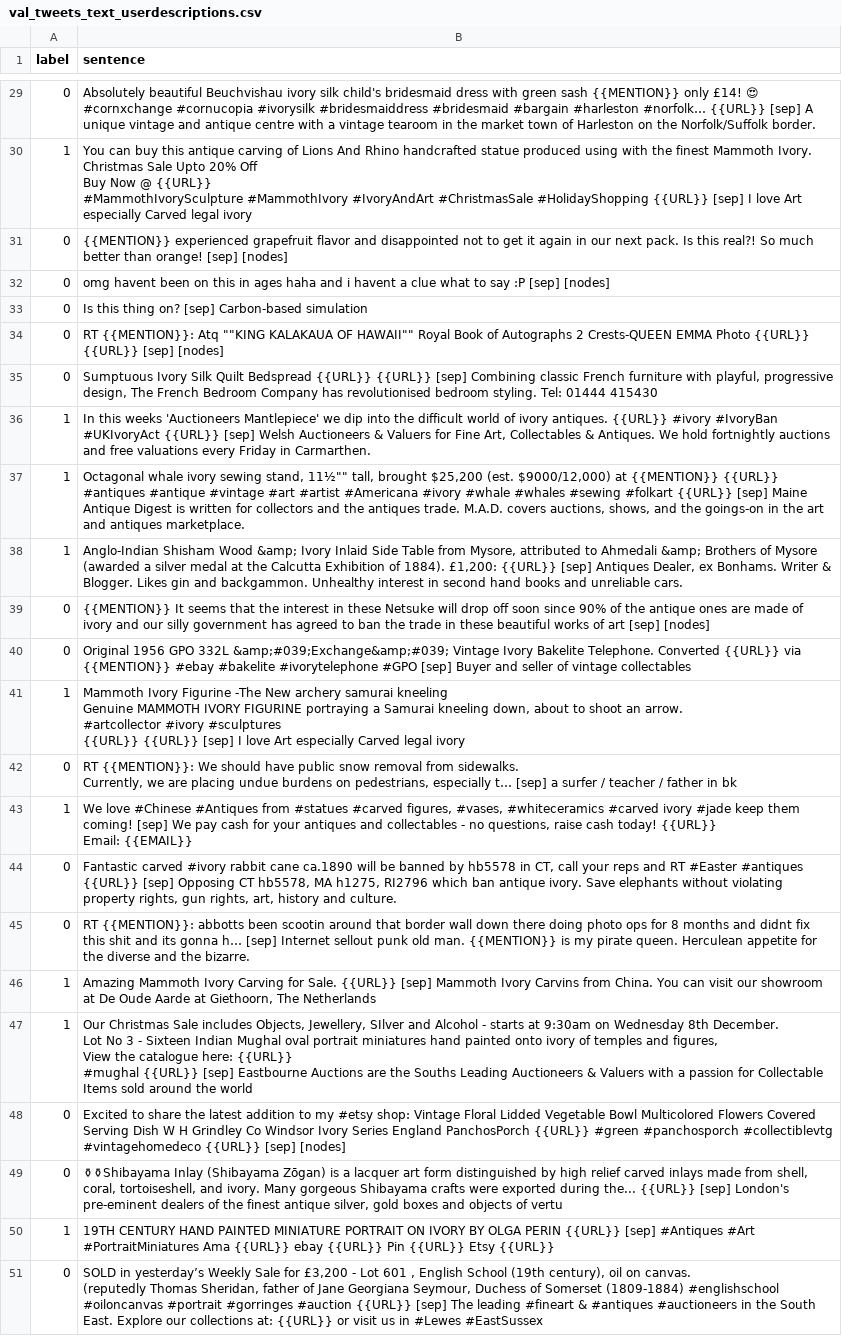
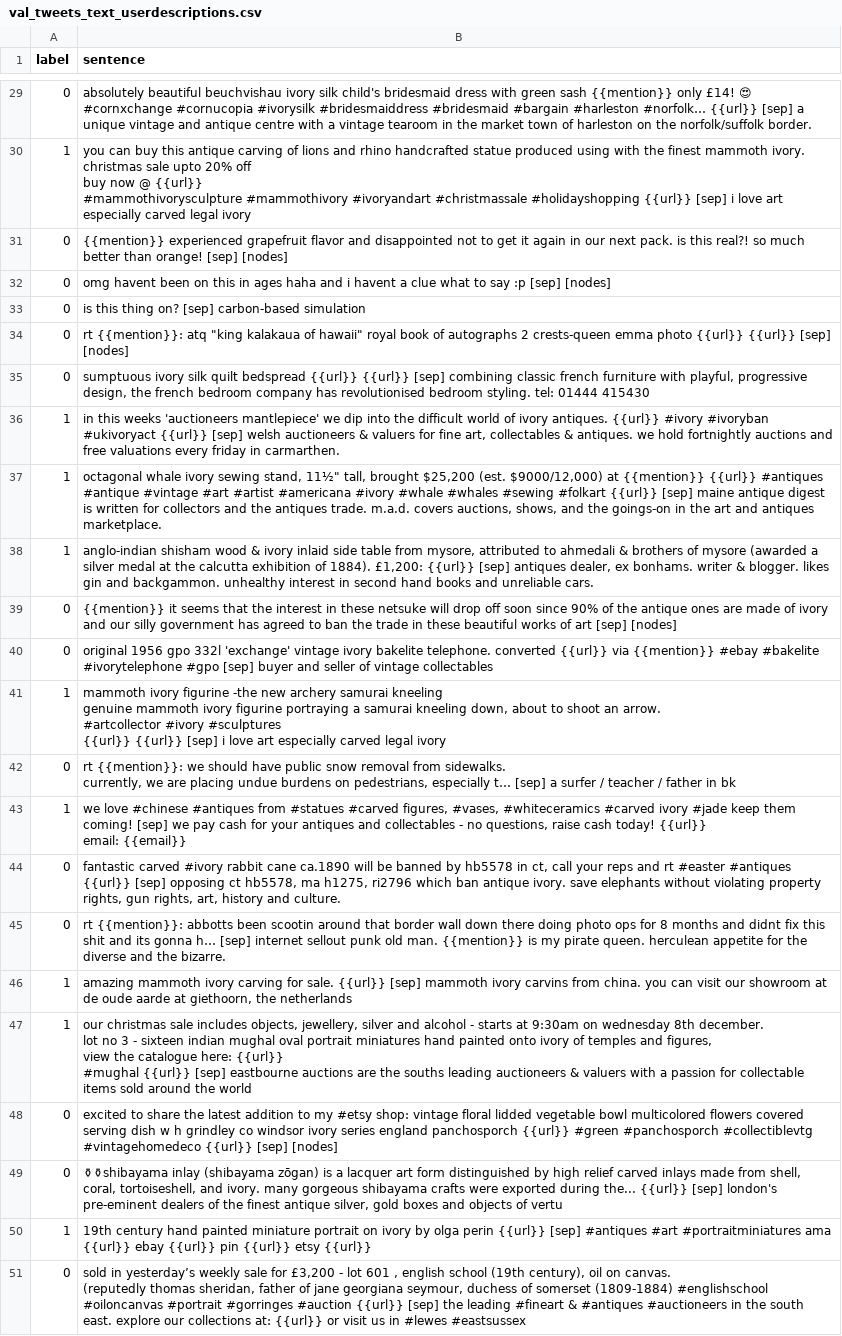
Before and after one commit to GabrielDeml/IWT, a CSV file: data/dataset/converting_to_model_form/text/val_tweets_text_userdescriptions.csv, drawn as a sheet; only a part is shown, gaps mark what is left out; ↵ is a line break in a cell; the diff covers the shown part only; the diff names each change by its address in the sheet, - before the commit and + after, or states it on an @@ line.

```diff
--- a/data/dataset/converting_to_model_form/text/val_tweets_text_userdescriptions.csv
+++ b/data/dataset/converting_to_model_form/text/val_tweets_text_userdescriptions.csv
-B29 (sentence): Absolutely beautiful Beuchvishau ivory silk child's bridesmaid dress with green sash {{MENTION}} only £14! 😍 ↵ #cornxchange #cornucopia #ivorysilk #bridesmaiddress #bridesmaid #bargain #harleston #norfolk… {{URL}} [sep] A unique vintage and antique centre with a vintage tearoom in the market town of Harleston on the Norfolk/Suffolk border.
+B29 (sentence): absolutely beautiful beuchvishau ivory silk child's bridesmaid dress with green sash {{mention}} only £14! 😍 ↵ #cornxchange #cornucopia #ivorysilk #bridesmaiddress #bridesmaid #bargain #harleston #norfolk… {{url}} [sep] a unique vintage and antique centre with a vintage tearoom in the market town of harleston on the norfolk/suffolk border.
-B30 (sentence): You can buy this antique carving of Lions And Rhino handcrafted statue produced using with the finest Mammoth Ivory. ↵ Christmas Sale Upto 20% Off ↵ Buy Now @ {{URL}} ↵ #MammothIvorySculpture #MammothIvory #IvoryAndArt #ChristmasSale #HolidayShopping {{URL}} [sep] I love Art especially Carved legal ivory
+B30 (sentence): you can buy this antique carving of lions and rhino handcrafted statue produced using with the finest mammoth ivory. ↵ christmas sale upto 20% off ↵ buy now @ {{url}} ↵ #mammothivorysculpture #mammothivory #ivoryandart #christmassale #holidayshopping {{url}} [sep] i love art especially carved legal ivory
-B31 (sentence): {{MENTION}} experienced grapefruit flavor and disappointed not to get it again in our next pack. Is this real?! So much better…
+B31 (sentence): {{mention}} experienced grapefruit flavor and disappointed not to get it again in our next pack. is this real?! so much better…
-B32 (sentence): …to say :P [sep] [nodes]
+B32 (sentence): …to say :p [sep] [nodes]
-B33 (sentence): Is this thing on? [sep] Carbon-based simulation
+B33 (sentence): is this thing on? [sep] carbon-based simulation
-B34 (sentence): RT {{MENTION}}: Atq ""KING KALAKAUA OF HAWAII"" Royal Book of Autographs 2 Crests-QUEEN EMMA Photo {{URL}} {{URL}} [sep] [nodes]
+B34 (sentence): rt {{mention}}: atq "king kalakaua of hawaii" royal book of autographs 2 crests-queen emma photo {{url}} {{url}} [sep] [nodes]
-B35 (sentence): Sumptuous Ivory Silk Quilt Bedspread {{URL}} {{URL}} [sep] Combining classic French furniture with playful, progressive design, The French Bedroom Company has revolutionised bedroom styling. Tel: 01444 415430
+B35 (sentence): sumptuous ivory silk quilt bedspread {{url}} {{url}} [sep] combining classic french furniture with playful, progressive design, the french bedroom company has revolutionised bedroom styling. tel: 01444 415430
-B36 (sentence): In this weeks 'Auctioneers Mantlepiece' we dip into the difficult world of ivory antiques. {{URL}} #ivory #IvoryBan #UKIvoryAct {{URL}} [sep] Welsh Auctioneers & Valuers for Fine Art, Collectables & Antiques. We hold fortnightly auctions and free valuations every Friday in Carmarthen.
+B36 (sentence): in this weeks 'auctioneers mantlepiece' we dip into the difficult world of ivory antiques. {{url}} #ivory #ivoryban #ukivoryact {{url}} [sep] welsh auctioneers & valuers for fine art, collectables & antiques. we hold fortnightly auctions and free valuations every friday in carmarthen.
-B37 (sentence): Octagonal whale ivory sewing stand, 11½"" tall, brought $25,200 (est. $9000/12,000) at {{MENTION}} {{URL}} #antiques #antique #vintage #art #artist #Americana #ivory #whale #whales #sewing #folkart {{URL}} [sep] Maine Antique Digest is written for collectors and the antiques trade. M.A.D. covers auctions,…
+B37 (sentence): octagonal whale ivory sewing stand, 11½" tall, brought $25,200 (est. $9000/12,000) at {{mention}} {{url}} #antiques #antique #vintage #art #artist #americana #ivory #whale #whales #sewing #folkart {{url}} [sep] maine antique digest is written for collectors and the antiques trade. m.a.d. covers auctions,…
-B38 (sentence): Anglo-Indian Shisham Wood &amp; Ivory Inlaid Side Table from Mysore, attributed to Ahmedali &amp; Brothers of Mysore (awarded a silver medal at the Calcutta Exhibition of 1884). £1,200: {{URL}} [sep] Antiques Dealer, ex Bonhams. Writer & Blogger. Likes gin and backgammon. Unhealthy interest in…
+B38 (sentence): anglo-indian shisham wood & ivory inlaid side table from mysore, attributed to ahmedali & brothers of mysore (awarded a silver medal at the calcutta exhibition of 1884). £1,200: {{url}} [sep] antiques dealer, ex bonhams. writer & blogger. likes gin and backgammon. unhealthy interest in…
-B39 (sentence): {{MENTION}} It seems that the interest in these Netsuke will drop…
+B39 (sentence): {{mention}} it seems that the interest in these netsuke will drop…
-B40 (sentence): Original 1956 GPO 332L &amp;#039;Exchange&amp;#039; Vintage Ivory Bakelite Telephone. Converted {{URL}} via {{MENTION}} #ebay #bakelite #ivorytelephone #GPO [sep] Buyer and seller…
+B40 (sentence): original 1956 gpo 332l 'exchange' vintage ivory bakelite telephone. converted {{url}} via {{mention}} #ebay #bakelite #ivorytelephone #gpo [sep] buyer and seller…
-B41 (sentence): Mammoth Ivory Figurine -The New archery samurai kneeling ↵ Genuine MAMMOTH IVORY FIGURINE portraying a Samurai kneeling down, about to shoot an arrow. ↵ #artcollector #ivory #sculptures ↵ {{URL}} {{URL}} [sep] I love Art especially Carved legal ivory
+B41 (sentence): mammoth ivory figurine -the new archery samurai kneeling ↵ genuine mammoth ivory figurine portraying a samurai kneeling down, about to shoot an arrow. ↵ #artcollector #ivory #sculptures ↵ {{url}} {{url}} [sep] i love art especially carved legal ivory
-B42 (sentence): RT {{MENTION}}: We should have public snow removal from sidewalks. ↵ Currently, we are…
+B42 (sentence): rt {{mention}}: we should have public snow removal from sidewalks. ↵ currently, we are…
-B43 (sentence): We love #Chinese #Antiques from #statues #carved figures, #vases, #whiteceramics #carved ivory #jade keep them coming! [sep] We pay cash for your antiques and collectables - no questions, raise cash today! {{URL}} ↵ Email: {{EMAIL}}
+B43 (sentence): we love #chinese #antiques from #statues #carved figures, #vases, #whiteceramics #carved ivory #jade keep them coming! [sep] we pay cash for your antiques and collectables - no questions, raise cash today! {{url}} ↵ email: {{email}}
-B44 (sentence): Fantastic carved #ivory rabbit cane ca.1890 will be banned by hb5578 in CT, call your reps and RT #Easter #antiques {{URL}} [sep] Opposing CT hb5578, MA h1275, RI2796 which ban antique ivory. Save elephants without…
+B44 (sentence): fantastic carved #ivory rabbit cane ca.1890 will be banned by hb5578 in ct, call your reps and rt #easter #antiques {{url}} [sep] opposing ct hb5578, ma h1275, ri2796 which ban antique ivory. save elephants without…
-B45 (sentence): RT {{MENTION}}: abbotts been scootin around that border wall down there doing photo ops for 8 months and didnt fix this shit and its gonna h… [sep] Internet sellout punk old man. {{MENTION}} is my pirate queen. Herculean appetite for…
+B45 (sentence): rt {{mention}}: abbotts been scootin around that border wall down there doing photo ops for 8 months and didnt fix this shit and its gonna h… [sep] internet sellout punk old man. {{mention}} is my pirate queen. herculean appetite for…
-B46 (sentence): Amazing Mammoth Ivory Carving for Sale. {{URL}} [sep] Mammoth Ivory Carvins from China. You can visit our showroom at De Oude Aarde at Giethoorn, The Netherlands
+B46 (sentence): amazing mammoth ivory carving for sale. {{url}} [sep] mammoth ivory carvins from china. you can visit our showroom at de oude aarde at giethoorn, the netherlands
-B47 (sentence): Our Christmas Sale includes Objects, Jewellery, SIlver and Alcohol - starts at 9:30am on Wednesday 8th December. ↵ Lot No 3 - Sixteen Indian Mughal oval portrait miniatures hand painted onto ivory of temples and figures, ↵ View the catalogue here: {{URL}} ↵ #mughal {{URL}} [sep] Eastbourne Auctions are the Souths Leading Auctioneers & Valuers with a passion for Collectable Items sold around…
+B47 (sentence): our christmas sale includes objects, jewellery, silver and alcohol - starts at 9:30am on wednesday 8th december. ↵ lot no 3 - sixteen indian mughal oval portrait miniatures hand painted onto ivory of temples and figures, ↵ view the catalogue here: {{url}} ↵ #mughal {{url}} [sep] eastbourne auctions are the souths leading auctioneers & valuers with a passion for collectable items sold around…
-B48 (sentence): Excited to share the latest addition to my #etsy shop: Vintage Floral Lidded Vegetable Bowl Multicolored Flowers Covered Serving Dish W H Grindley Co Windsor Ivory Series England PanchosPorch {{URL}} #green #panchosporch #collectiblevtg #vintagehomedeco {{URL}} [sep] [nodes]
+B48 (sentence): excited to share the latest addition to my #etsy shop: vintage floral lidded vegetable bowl multicolored flowers covered serving dish w h grindley co windsor ivory series england panchosporch {{url}} #green #panchosporch #collectiblevtg #vintagehomedeco {{url}} [sep] [nodes]
-B49 (sentence): ⚱⚱Shibayama Inlay (Shibayama Zōgan) is a lacquer art form distinguished by high relief carved inlays made from shell, coral, tortoiseshell, and ivory. Many gorgeous Shibayama crafts were exported during the... {{URL}} [sep] London's pre-eminent dealers…
+B49 (sentence): ⚱⚱shibayama inlay (shibayama zōgan) is a lacquer art form distinguished by high relief carved inlays made from shell, coral, tortoiseshell, and ivory. many gorgeous shibayama crafts were exported during the... {{url}} [sep] london's pre-eminent dealers…
-B50 (sentence): 19TH CENTURY HAND PAINTED MINIATURE PORTRAIT ON IVORY BY OLGA PERIN {{URL}} [sep] #Antiques #Art #PortraitMiniatures Ama {{URL}} ebay {{URL}} Pin {{URL}} Etsy {{URL}}
+B50 (sentence): 19th century hand painted miniature portrait on ivory by olga perin {{url}} [sep] #antiques #art #portraitminiatures ama {{url}} ebay {{url}} pin {{url}} etsy {{url}}
-B51 (sentence): SOLD in yesterday’s Weekly Sale for £3,200 - Lot 601 , English School (19th century), oil on canvas. ↵ (reputedly Thomas Sheridan, father of Jane Georgiana Seymour, Duchess of Somerset (1809-1884) #englishschool #oiloncanvas #portrait #gorringes #auction {{URL}} [sep] The leading #fineart & #antiques #auctioneers in the South East. Explore our collections at: {{URL}} or visit us in #Lewes #EastSussex
+B51 (sentence): sold in yesterday’s weekly sale for £3,200 - lot 601 , english school (19th century), oil on canvas. ↵ (reputedly thomas sheridan, father of jane georgiana seymour, duchess of somerset (1809-1884) #englishschool #oiloncanvas #portrait #gorringes #auction {{url}} [sep] the leading #fineart & #antiques #auctioneers in the south east. explore our collections at: {{url}} or visit us in #lewes #eastsussex
```
Also changed, not shown: 27 edited cells elsewhere in this file, data/dataset/converting_to_model_form/text/test_tweets_text_userdescriptions_ocrs.csv, data/dataset/converting_to_model_form/text/train_tweets_text.csv, 14 other files.
